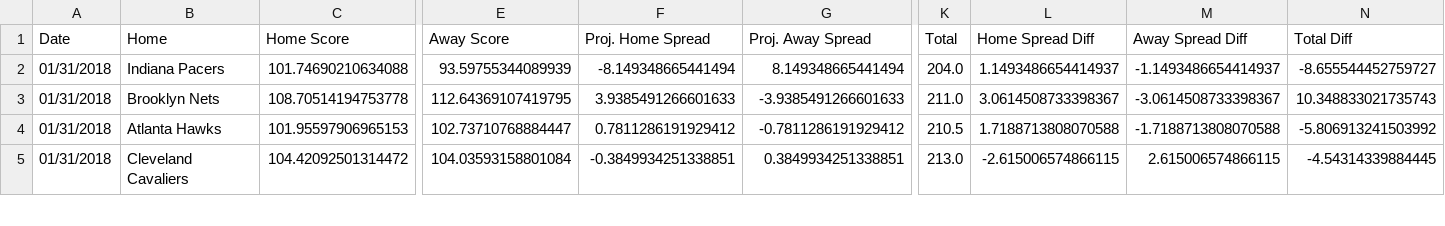
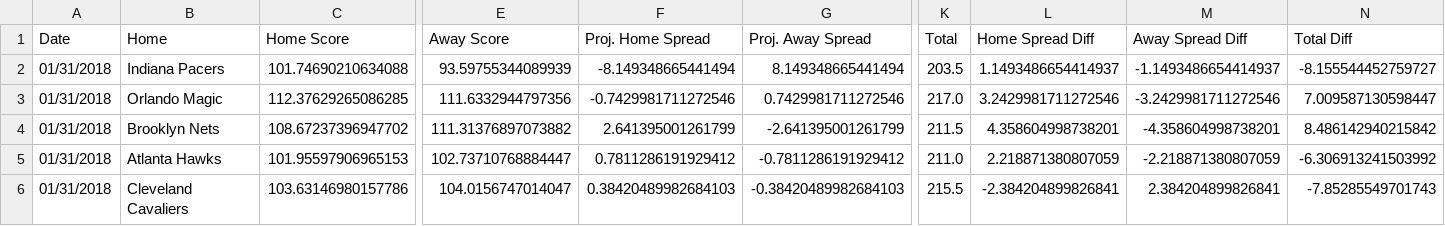
Before and after one commit to RyanOhara/SAM, a CSV file: todays_projections.csv, drawn as a sheet; only a part is shown, gaps mark what is left out; addresses are those after the commit; rows hold the shown columns only; the diff covers the shown part only; the diff names each change by its address in the sheet, - before the commit and + after, or states it on an @@ line.

Commit message:
todays projections, team and player updates

```diff
--- a/todays_projections.csv
+++ b/todays_projections.csv
-K2 (Total): 204.0
+K2 (Total): 203.5
-N2 (Total Diff): -8.655544452759727
+N2 (Total Diff): -8.155544452759727
+row 3: 01/31/2018 | Orlando Magic | 112.37629265086285 | 111.6332944797356 | -0.7429981711272546 | 0.7429981711272546 | 217.0 | 3.2429981711272546 | -3.2429981711272546 | 7.009587130598447
-C4 (Home Score): 108.70514194753778
+C4 (Home Score): 108.67237396947702
-E4 (Away Score): 112.64369107419795
+E4 (Away Score): 111.31376897073882
-F4 (Proj. Home Spread): 3.9385491266601633
+F4 (Proj. Home Spread): 2.641395001261799
-G4 (Proj. Away Spread): -3.9385491266601633
+G4 (Proj. Away Spread): -2.641395001261799
-K4 (Total): 211.0
+K4 (Total): 211.5
-L4 (Home Spread Diff): 3.0614508733398367
+L4 (Home Spread Diff): 4.358604998738201
-M4 (Away Spread Diff): -3.0614508733398367
+M4 (Away Spread Diff): -4.358604998738201
-N4 (Total Diff): 10.348833021735743
+N4 (Total Diff): 8.486142940215842
-K5 (Total): 210.5
+K5 (Total): 211.0
-L5 (Home Spread Diff): 1.7188713808070588
+L5 (Home Spread Diff): 2.218871380807059
-M5 (Away Spread Diff): -1.7188713808070588
+M5 (Away Spread Diff): -2.218871380807059
-N5 (Total Diff): -5.806913241503992
+N5 (Total Diff): -6.306913241503992
-C6 (Home Score): 104.42092501314472
+C6 (Home Score): 103.63146980157786
-E6 (Away Score): 104.03593158801084
+E6 (Away Score): 104.0156747014047
-F6 (Proj. Home Spread): -0.3849934251338851
+F6 (Proj. Home Spread): 0.38420489982684103
-G6 (Proj. Away Spread): 0.3849934251338851
+G6 (Proj. Away Spread): -0.38420489982684103
-K6 (Total): 213.0
+K6 (Total): 215.5
-L6 (Home Spread Diff): -2.615006574866115
+L6 (Home Spread Diff): -2.384204899826841
-M6 (Away Spread Diff): 2.615006574866115
+M6 (Away Spread Diff): 2.384204899826841
-N6 (Total Diff): -4.54314339884445
+N6 (Total Diff): -7.85285549701743
```
Also changed, not shown: 1 added row and 23 edited cells elsewhere in this file, injury_updates.csv, player_updates.csv.
